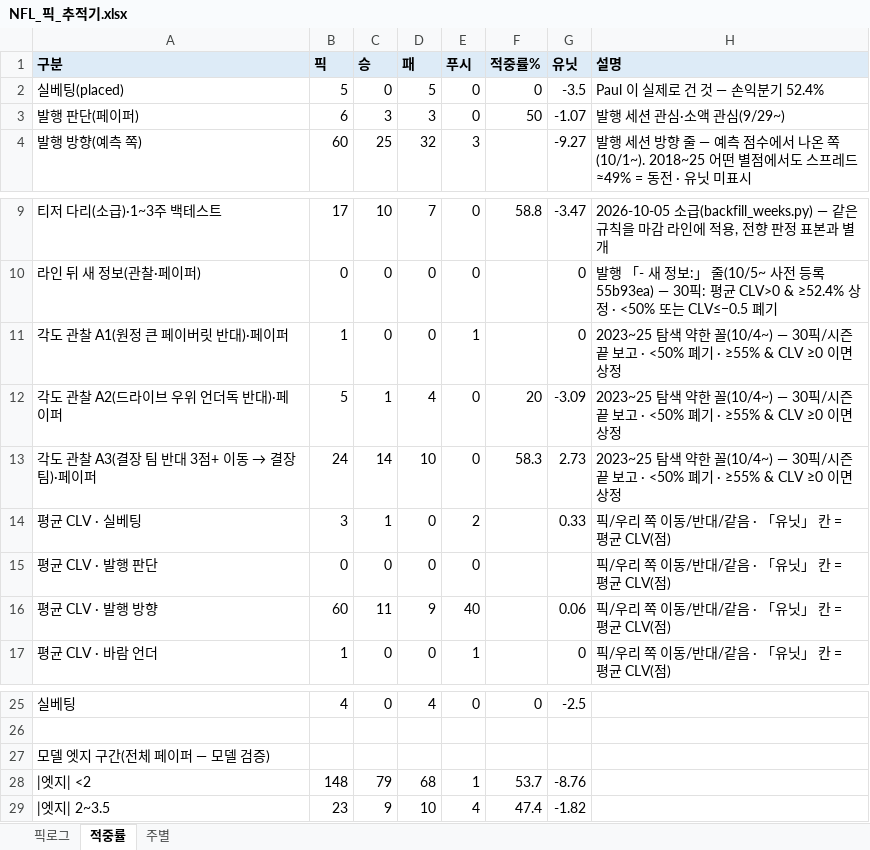
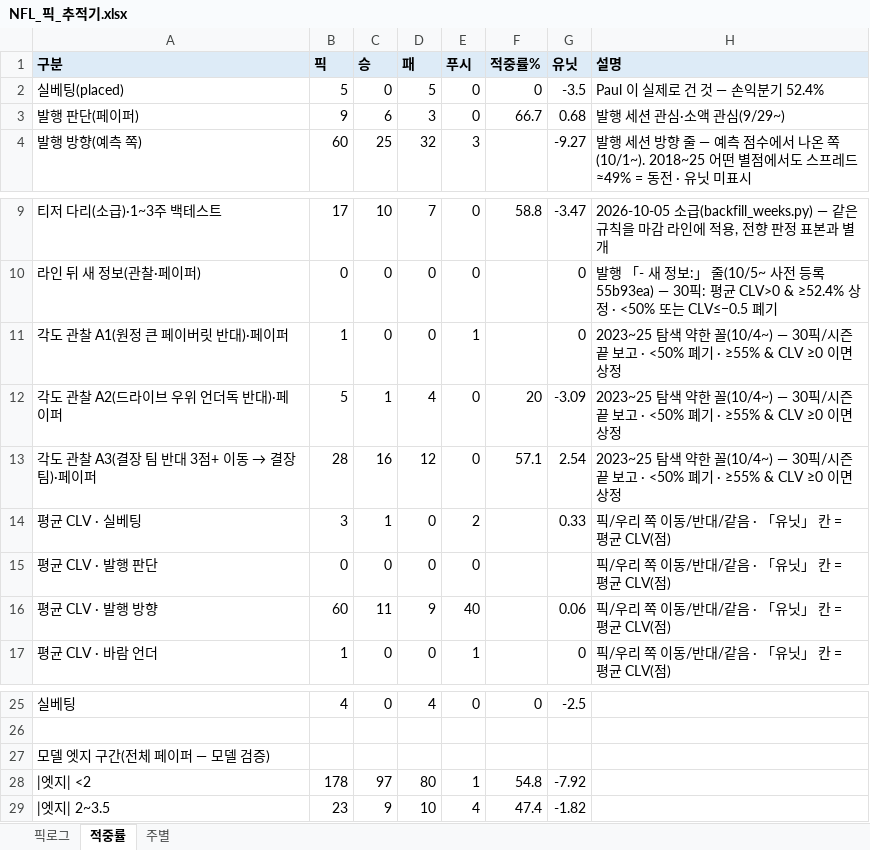
Before and after one commit to hyongdopaulyoon-sketch/hyongdopaulyoon-sketch-nfl-weekly, an Excel workbook: data/NFL_픽_추적기.xlsx, sheet 적중률, drawn as a sheet; only a part is shown, gaps mark what is left out; values as stored, in another font and other column widths than the file's, no borders; the diff names each change by its address in the sheet, - before the commit and + after, or states it on an @@ line.

```diff
--- a/data/NFL_픽_추적기.xlsx (sheet 적중률)
+++ b/data/NFL_픽_추적기.xlsx (sheet 적중률)
-B3 (픽): 6
+B3 (픽): 9
-C3 (승): 3
+C3 (승): 6
-F3 (적중률%): 50
+F3 (적중률%): 66.7
-G3 (유닛): -1.07
+G3 (유닛): 0.68
-B13 (픽): 24
+B13 (픽): 28
-C13 (승): 14
+C13 (승): 16
-D13 (패): 10
+D13 (패): 12
-F13 (적중률%): 58.3
+F13 (적중률%): 57.1
-G13 (유닛): 2.73
+G13 (유닛): 2.54
-B28 (픽): 148
+B28 (픽): 178
-C28 (승): 79
+C28 (승): 97
-D28 (패): 68
+D28 (패): 80
-F28 (적중률%): 53.7
+F28 (적중률%): 54.8
-G28 (유닛): -8.76
+G28 (유닛): -7.92
```
Also changed, not shown: sheet 픽로그, sheet 주별, 12 other files.
